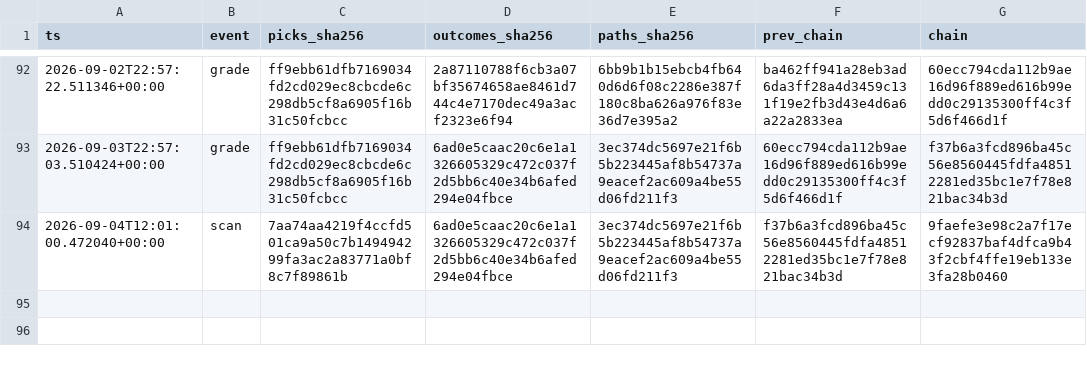
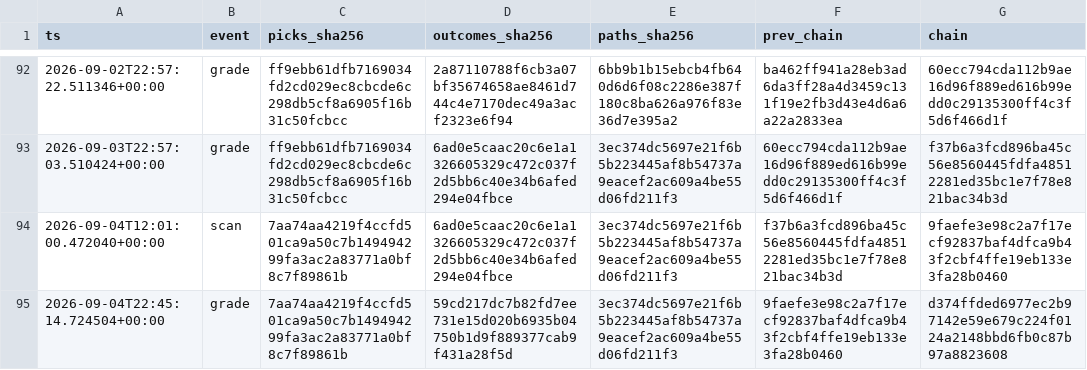
Before and after one commit to joshldavis/ThePickLog, a CSV file: integrity_ledger.csv, drawn as a sheet; only a part is shown, gaps mark what is left out.

Commit message:
data: grade 2026-09-04

```diff
--- a/integrity_ledger.csv
+++ b/integrity_ledger.csv
@@ -94 +94,2 @@ ts,event,picks_sha256,outcomes_sha256,paths_sha256,prev_chain,chain
 2026-09-04T12:01:00.472040+00:00,scan,7aa74aa4219f4ccfd501ca9a50c7b149494299fa3ac2a83771a0bf8c7f89861b,6ad0e5caac20c6e1a1326605329c472c037f2d5bb6c40e34b6afed294e04fbce,3ec374dc5697e21f6b5b223445af8b54737a9eacef2ac609a4be55d06fd211f3,f37b6a3fcd896ba45c56e8560445fdfa48512281ed35bc1e7f78e821bac34b3d,9faefe3e98c2a7f17ecf92837baf4dfca9b43f2cbf4ffe19eb133e3fa28b0460
+2026-09-04T22:45:14.724504+00:00,grade,7aa74aa4219f4ccfd501ca9a50c7b149494299fa3ac2a83771a0bf8c7f89861b,59cd217dc7b82fd7ee731e15d020b6935b04750b1d9f889377cab9f431a28f5d,3ec374dc5697e21f6b5b223445af8b54737a9eacef2ac609a4be55d06fd211f3,9faefe3e98c2a7f17ecf92837baf4dfca9b43f2cbf4ffe19eb133e3fa28b0460,d374ffded6977ec2b97142e59e679c224f0124a2148bbd6fb0c87b97a8823608
```
Also changed, not shown: experiments/EXP0405-CAL-outcomes.csv, outcomes.csv, 1 other file.
